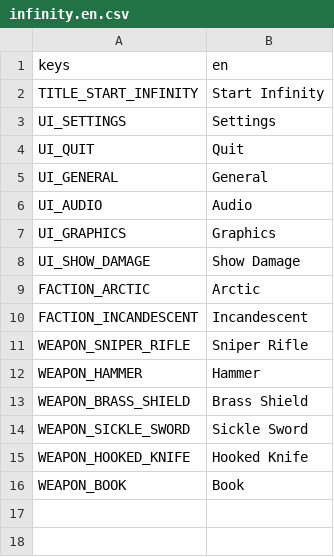
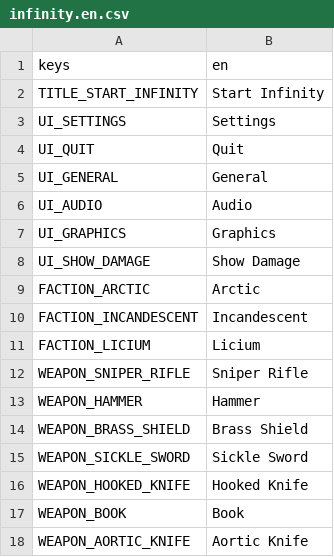
Before and after one commit to minami110/spellsurvivor, a CSV file: Common/Resources/Translation/infinity.en.csv, drawn as a sheet; the diff names each change by its address in the sheet, - before the commit and + after, or states it on an @@ line.

```diff
--- a/Common/Resources/Translation/infinity.en.csv
+++ b/Common/Resources/Translation/infinity.en.csv
+row 11: FACTION_LICIUM | Licium
+row 18: WEAPON_AORTIC_KNIFE | Aortic Knife
```
Also changed, not shown: Common/Resources/Translation/infinity.ja.csv, 38 other files.
